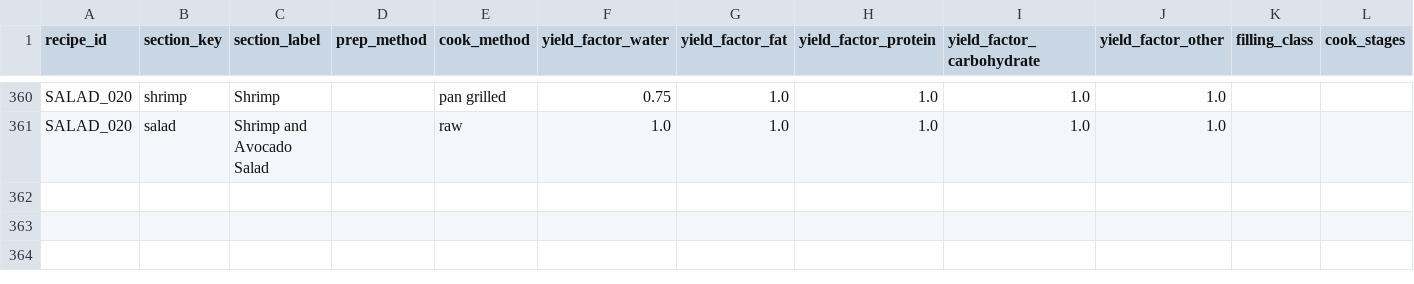
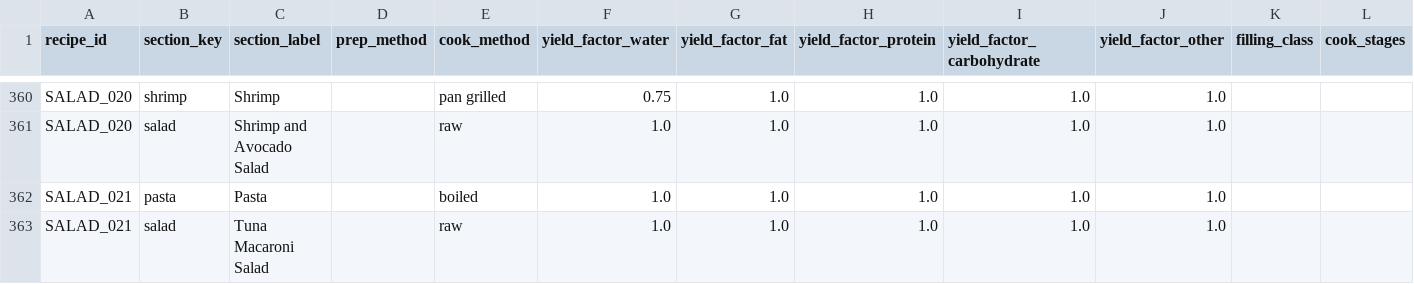
Before and after one commit to tlgeorgemailcom/daily-plate, a CSV file: recipes_v3/data/recipe_sections.csv, drawn as a sheet; only a part is shown, gaps mark what is left out; rows hold the shown columns only; the diff names each change by its address in the sheet, - before the commit and + after, or states it on an @@ line.

```diff
--- a/recipes_v3/data/recipe_sections.csv
+++ b/recipes_v3/data/recipe_sections.csv
+row 362: SALAD_021 | pasta | Pasta |  | boiled | 1.0 | 1.0 | 1.0 | 1.0 | 1.0
+row 363: SALAD_021 | salad | Tuna Macaroni Salad |  | raw | 1.0 | 1.0 | 1.0 | 1.0 | 1.0
```
Also changed, not shown: recipes_v3/data/recipe_ingredients.csv, recipes_v3/data/recipe_instructions.csv, 4 other files.
